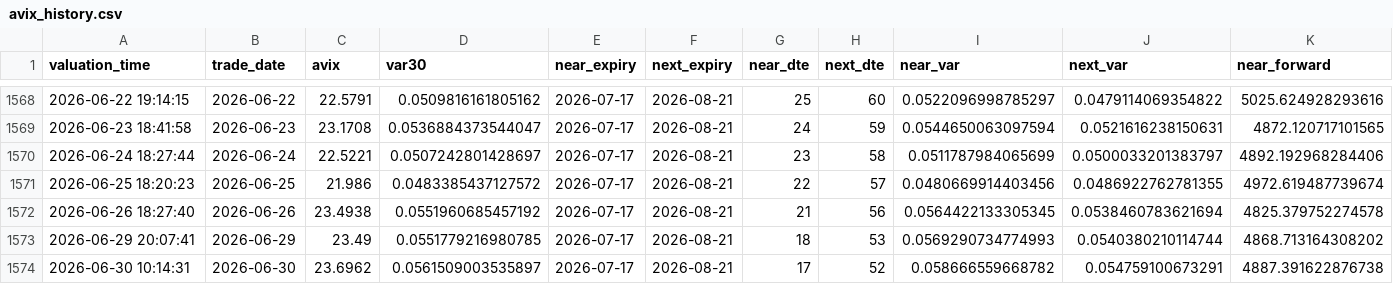
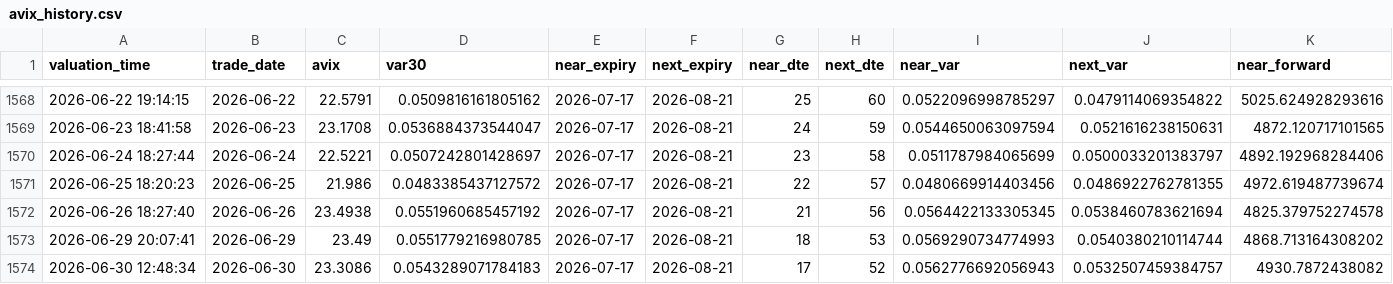
Before and after one commit to AmineSeRaFimmm/a-share-five-layer-pwa, a CSV file: data/avix/avix_history.csv, drawn as a sheet; only a part is shown, gaps mark what is left out; removed rows and columns are numbered as before the commit, all else as after; rows hold the shown columns only; the diff names each change by its address in the sheet, - before the commit and + after, or states it on an @@ line.

```diff
--- a/data/avix/avix_history.csv
+++ b/data/avix/avix_history.csv
-row 1574: 2026-06-30 10:14:31 | 2026-06-30 | 23.6962 | 0.0561509003535897 | 2026-07-17 | 2026-08-21 | 17 | 52 | 0.058666559668782 | 0.054759100673291 | 4887.391622876738
+row 1574: 2026-06-30 12:48:34 | 2026-06-30 | 23.3086 | 0.0543289071784183 | 2026-07-17 | 2026-08-21 | 17 | 52 | 0.0562776692056943 | 0.0532507459384757 | 4930.7872438082
```
Also changed, not shown: data/avix_300_close_mid.csv, data/avix_chain_snapshots.csv, 1 other file.
